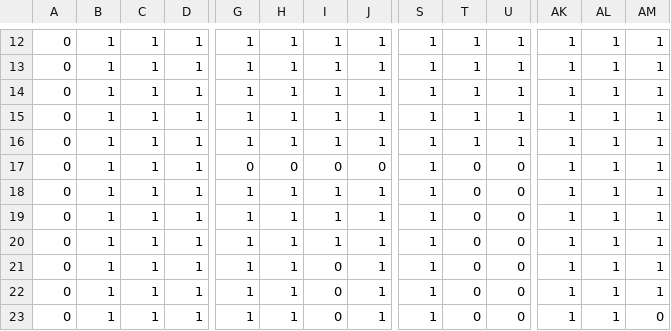
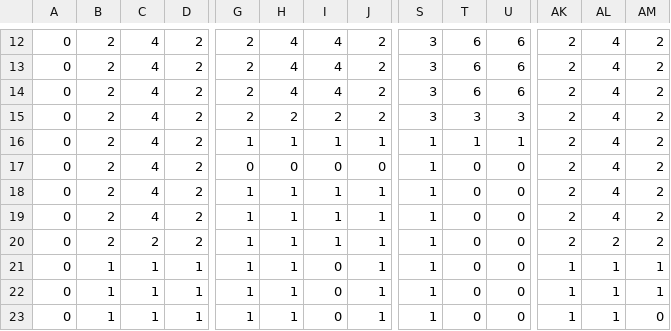
Before and after one commit to enricqg/AA3_Pathfinding, a CSV file: res/maze.csv, drawn as a sheet; only a part is shown, gaps mark what is left out; the diff covers the shown part only; the diff names each change by its address in the sheet, - before the commit and + after, or states it on an @@ line.

```diff
--- a/res/maze.csv
+++ b/res/maze.csv
-B12:B20: 1
+B12:B20: 2
-C12:C19: 1
+C12:C19: 4
-D12:D20: 1
+D12:D20: 2
-G12:G15: 1
+G12:G15: 2
-H12:H14: 1
+H12:H14: 4
-I12:I14: 1
+I12:I14: 4
-J12:J15: 1
+J12:J15: 2
-S12:S15: 1
+S12:S15: 3
-T12:T14: 1
+T12:T14: 6
-U12:U14: 1
+U12:U14: 6
-AK12:AK20: 1
+AK12:AK20: 2
-AL12:AL19: 1
+AL12:AL19: 4
-AM12:AM20: 1
+AM12:AM20: 2
-H15: 1
+H15: 2
-I15: 1
+I15: 2
-T15: 1
+T15: 3
-U15: 1
+U15: 3
-C20: 1
+C20: 2
-AL20: 1
+AL20: 2
```
Also changed, not shown: 102 edited cells elsewhere in this file, 10 other files.
